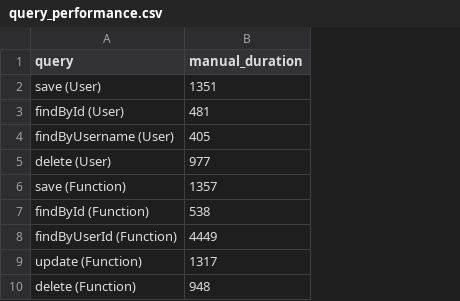
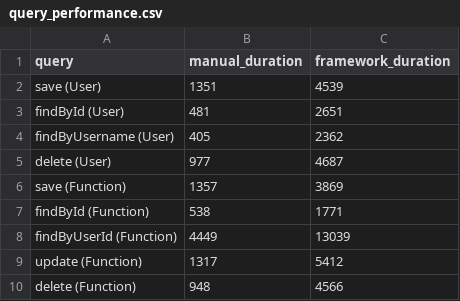
Before and after one commit to h0rNAs/phoenix-ooplabs, a CSV file: query_performance.csv, drawn as a sheet; the diff names each change by its address in the sheet, - before the commit and + after, or states it on an @@ line.

```diff
--- a/query_performance.csv
+++ b/query_performance.csv
+column C (framework_duration), rows 2-10: 4539 | 2651 | 2362 | 4687 | 3869 | 1771 | 13039 | 5412 | 4566
```
Also changed, not shown: 3 other files.
